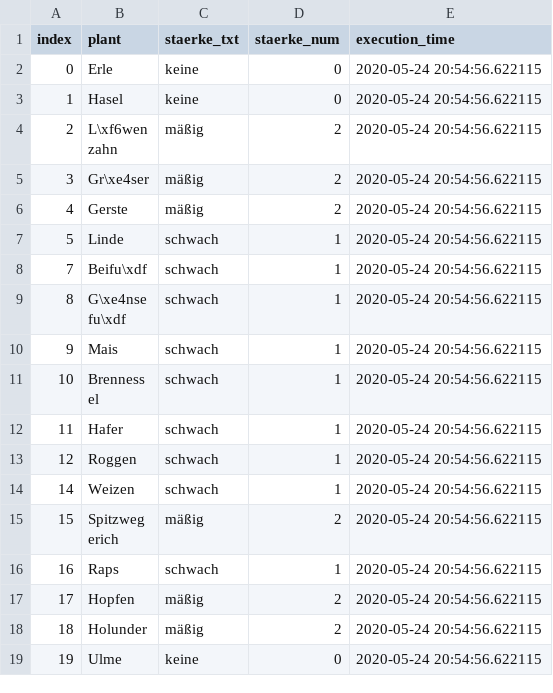
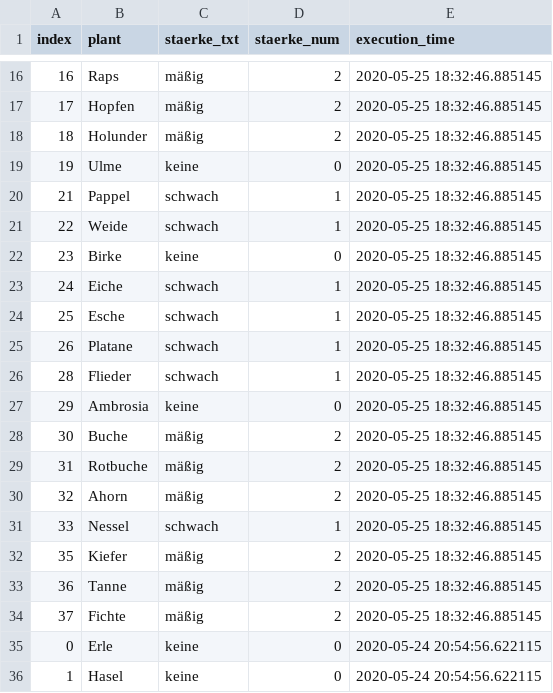
Before and after one commit to EED85/webscrapping---pollenflug, a CSV file: src/data/60311.csv, drawn as a sheet; only a part is shown, gaps mark what is left out; the shorter side is filled out with more unchanged rows; the diff covers the shown part only; the diff names each change by its address in the sheet, - before the commit and + after, or states it on an @@ line.

```diff
--- a/src/data/60311.csv
+++ b/src/data/60311.csv
+row 16: 16 | Raps | mäßig | 2 | 2020-05-25 18:32:46.885145
+row 17: 17 | Hopfen | mäßig | 2 | 2020-05-25 18:32:46.885145
+row 18: 18 | Holunder | mäßig | 2 | 2020-05-25 18:32:46.885145
+row 19: 19 | Ulme | keine | 0 | 2020-05-25 18:32:46.885145
+row 20: 21 | Pappel | schwach | 1 | 2020-05-25 18:32:46.885145
+row 21: 22 | Weide | schwach | 1 | 2020-05-25 18:32:46.885145
+row 22: 23 | Birke | keine | 0 | 2020-05-25 18:32:46.885145
+row 23: 24 | Eiche | schwach | 1 | 2020-05-25 18:32:46.885145
+row 24: 25 | Esche | schwach | 1 | 2020-05-25 18:32:46.885145
+row 25: 26 | Platane | schwach | 1 | 2020-05-25 18:32:46.885145
+row 26: 28 | Flieder | schwach | 1 | 2020-05-25 18:32:46.885145
+row 27: 29 | Ambrosia | keine | 0 | 2020-05-25 18:32:46.885145
+row 28: 30 | Buche | mäßig | 2 | 2020-05-25 18:32:46.885145
+row 29: 31 | Rotbuche | mäßig | 2 | 2020-05-25 18:32:46.885145
+row 30: 32 | Ahorn | mäßig | 2 | 2020-05-25 18:32:46.885145
+row 31: 33 | Nessel | schwach | 1 | 2020-05-25 18:32:46.885145
+row 32: 35 | Kiefer | mäßig | 2 | 2020-05-25 18:32:46.885145
+row 33: 36 | Tanne | mäßig | 2 | 2020-05-25 18:32:46.885145
+row 34: 37 | Fichte | mäßig | 2 | 2020-05-25 18:32:46.885145
```
Also changed, not shown: 14 added rows elsewhere in this file, src/data/38100.csv, src/data/51427.csv, 1 other file.
